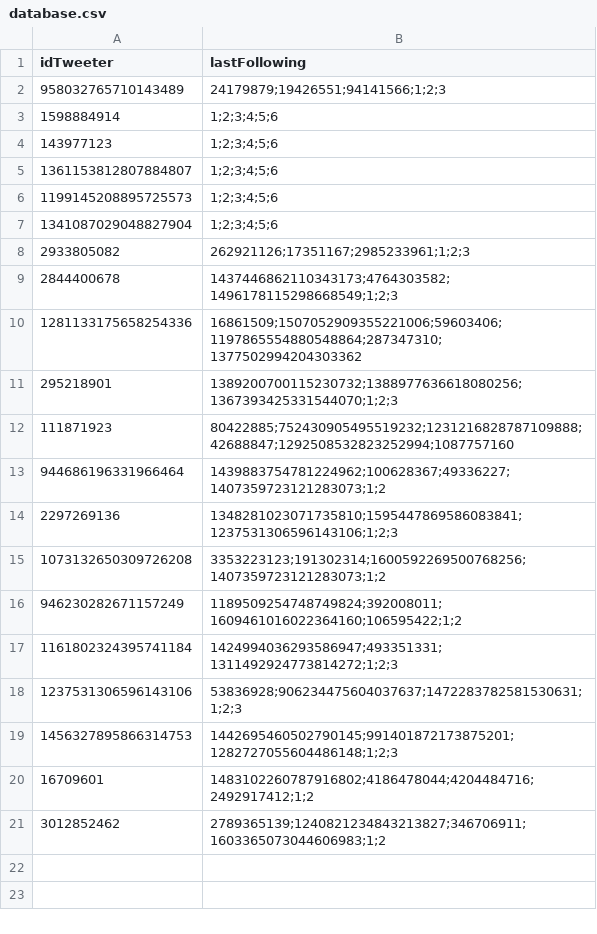
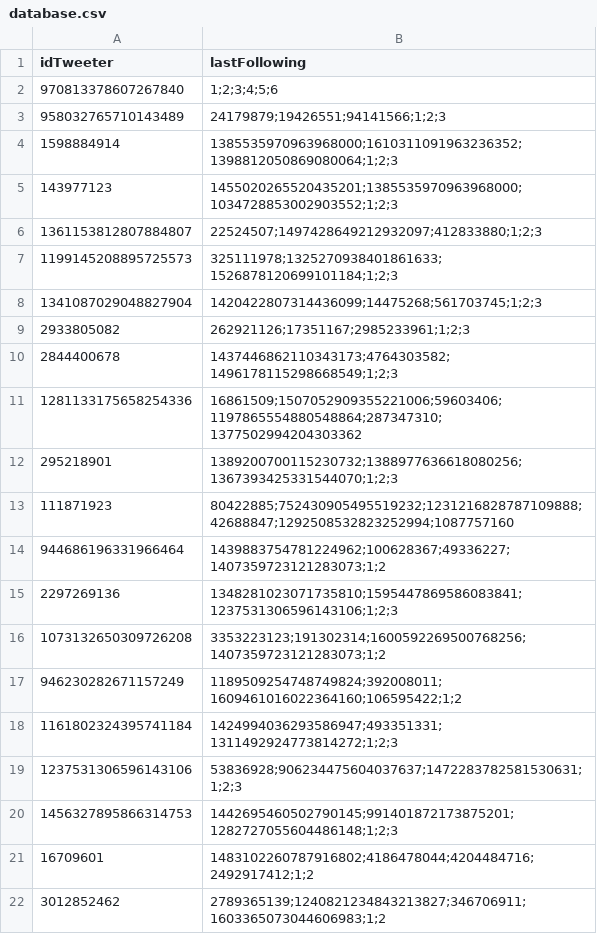
Before and after one commit to SMG0000/TwitterNewFollowing-DiscordWebhooks, a CSV file: database.csv, drawn as a sheet.

Commit message:
added data

```diff
--- a/database.csv
+++ b/database.csv
@@ -1,8 +1,9 @@
 idTweeter,lastFollowing
+970813378607267840,1;2;3;4;5;6
 958032765710143489,24179879;19426551;94141566;1;2;3
-1598884914,1;2;3;4;5;6
-143977123,1;2;3;4;5;6
-1361153812807884807,1;2;3;4;5;6
-1199145208895725573,1;2;3;4;5;6
-1341087029048827904,1;2;3;4;5;6
+1598884914,1385535970963968000;1610311091963236352;1398812050869080064;1;2;3
+143977123,1455020265520435201;1385535970963968000;1034728853002903552;1;2;3
+1361153812807884807,22524507;1497428649212932097;412833880;1;2;3
+1199145208895725573,325111978;1325270938401861633;1526878120699101184;1;2;3
+1341087029048827904,1420422807314436099;14475268;561703745;1;2;3
 2933805082,262921126;17351167;2985233961;1;2;3
```
